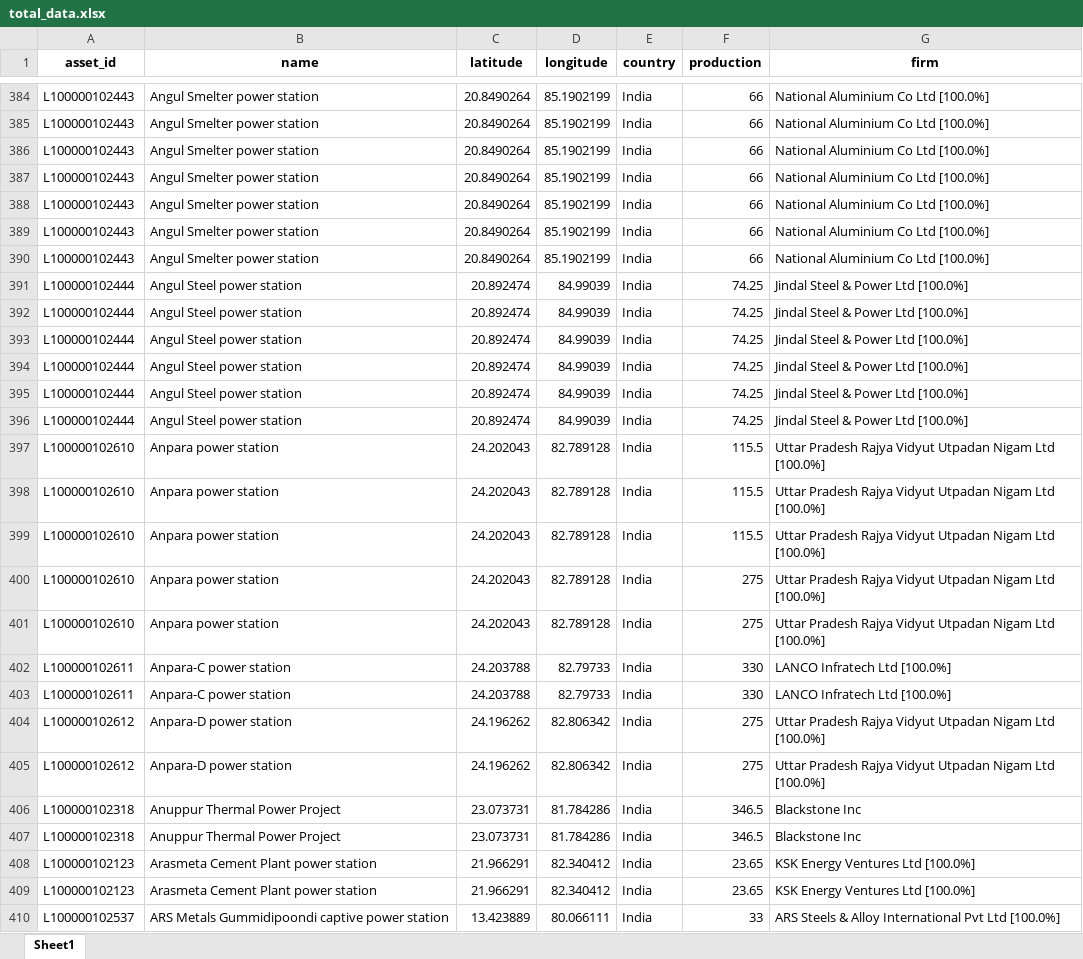
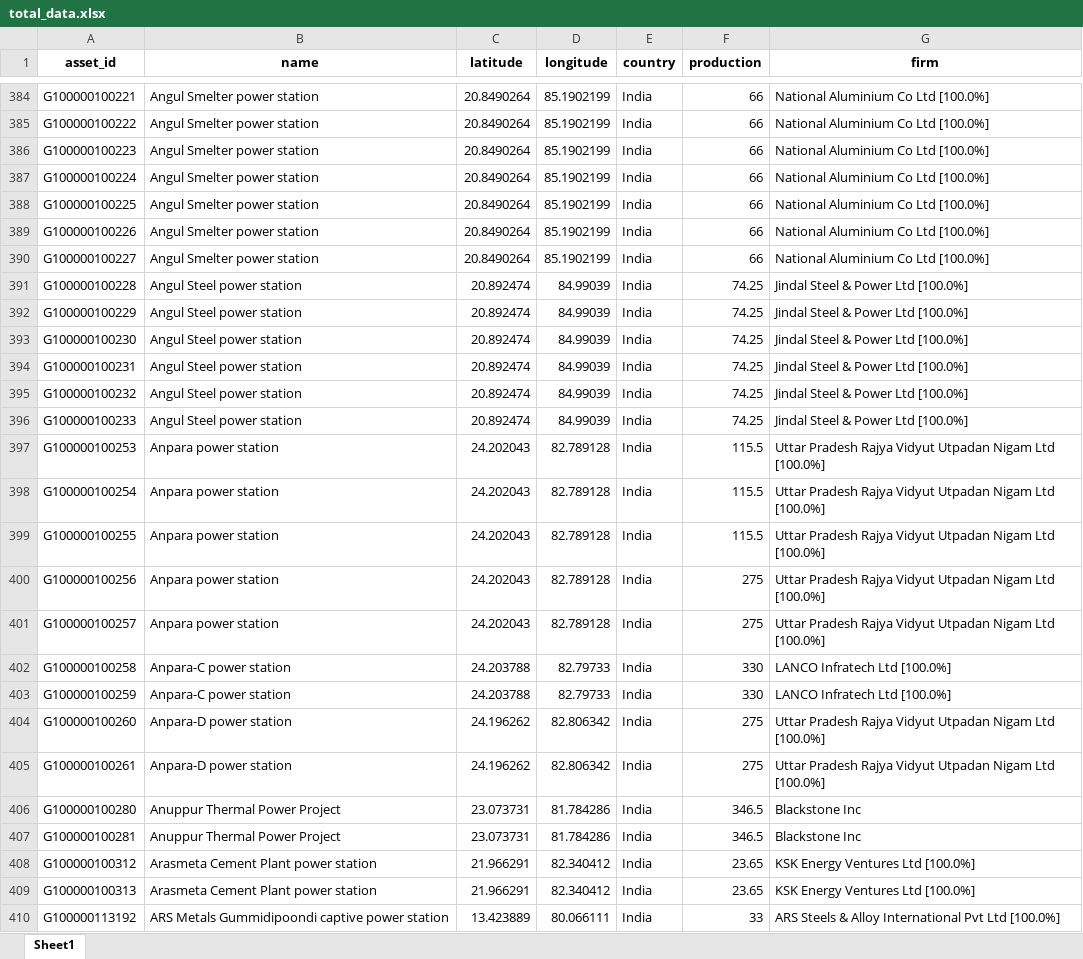
Before and after one commit to yingtian1/Thesis_2425, an Excel workbook: Data/total_data.xlsx, sheet Sheet1, drawn as a sheet; only a part is shown, gaps mark what is left out; values as stored, in another font and other column widths than the file's, no borders; the diff covers the shown part only; the diff names each change by its address in the sheet, - before the commit and + after, or states it on an @@ line.

```diff
--- a/Data/total_data.xlsx (sheet Sheet1)
+++ b/Data/total_data.xlsx (sheet Sheet1)
-A384 (asset_id): L100000102443
+A384 (asset_id): G100000100221
-A385 (asset_id): L100000102443
+A385 (asset_id): G100000100222
-A386 (asset_id): L100000102443
+A386 (asset_id): G100000100223
-A387 (asset_id): L100000102443
+A387 (asset_id): G100000100224
-A388 (asset_id): L100000102443
+A388 (asset_id): G100000100225
-A389 (asset_id): L100000102443
+A389 (asset_id): G100000100226
-A390 (asset_id): L100000102443
+A390 (asset_id): G100000100227
-A391 (asset_id): L100000102444
+A391 (asset_id): G100000100228
-A392 (asset_id): L100000102444
+A392 (asset_id): G100000100229
-A393 (asset_id): L100000102444
+A393 (asset_id): G100000100230
-A394 (asset_id): L100000102444
+A394 (asset_id): G100000100231
-A395 (asset_id): L100000102444
+A395 (asset_id): G100000100232
-A396 (asset_id): L100000102444
+A396 (asset_id): G100000100233
-A397 (asset_id): L100000102610
+A397 (asset_id): G100000100253
-A398 (asset_id): L100000102610
+A398 (asset_id): G100000100254
-A399 (asset_id): L100000102610
+A399 (asset_id): G100000100255
-A400 (asset_id): L100000102610
+A400 (asset_id): G100000100256
-A401 (asset_id): L100000102610
+A401 (asset_id): G100000100257
-A402 (asset_id): L100000102611
+A402 (asset_id): G100000100258
-A403 (asset_id): L100000102611
+A403 (asset_id): G100000100259
-A404 (asset_id): L100000102612
+A404 (asset_id): G100000100260
-A405 (asset_id): L100000102612
+A405 (asset_id): G100000100261
-A406 (asset_id): L100000102318
+A406 (asset_id): G100000100280
-A407 (asset_id): L100000102318
+A407 (asset_id): G100000100281
-A408 (asset_id): L100000102123
+A408 (asset_id): G100000100312
-A409 (asset_id): L100000102123
+A409 (asset_id): G100000100313
-A410 (asset_id): L100000102537
+A410 (asset_id): G100000113192
```
Also changed, not shown: 856 edited cells elsewhere in this sheet, Data/coal_supply_chain_india.xlsx, Data/df2.xlsx, 2 other files.
